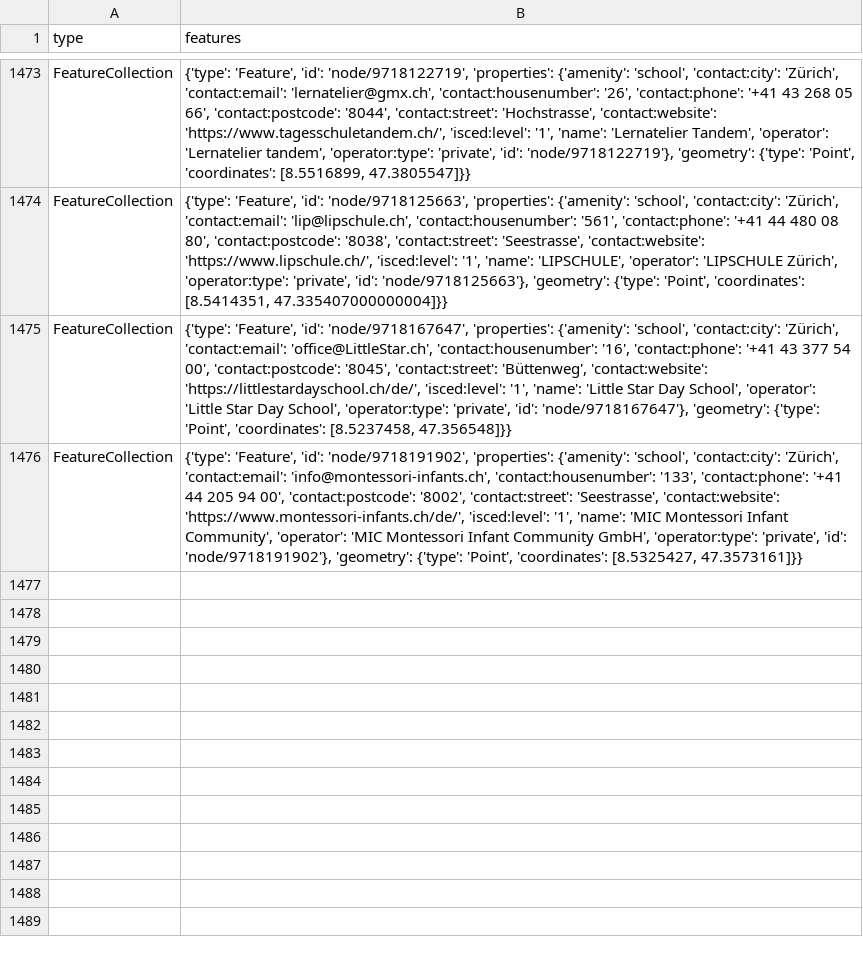
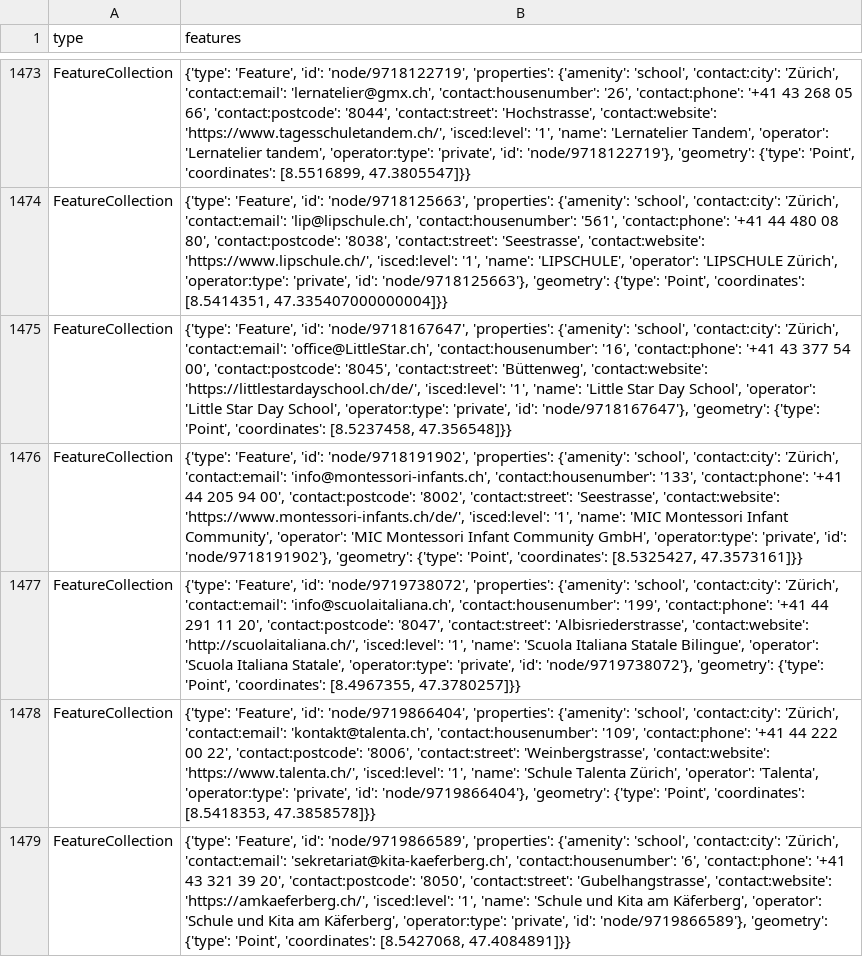
Before and after one commit to chnuessli/elz-data, a CSV file: data/csv/schools/schools_dispo_srz.csv, drawn as a sheet; only a part is shown, gaps mark what is left out; the diff names each change by its address in the sheet, - before the commit and + after, or states it on an @@ line.

```diff
--- a/data/csv/schools/schools_dispo_srz.csv
+++ b/data/csv/schools/schools_dispo_srz.csv
+row 1477: FeatureCollection | {'type': 'Feature', 'id': 'node/9719738072', 'properties': {'amenity': 'school', 'contact:city': 'Zürich', 'contact:email': 'info@scuolaitaliana.ch', 'contact:housenumber': '199', 'contact:phone': '+41 44 291 11 20', 'contact:postcode': '8047', 'contact:street': 'Albisriederstrasse', 'contact:website': 'http://scuolaitaliana.ch/', 'isced:level': '1', 'name': 'Scuola Italiana Statale Bilingue', 'operator': 'Scuola Italiana Statale', 'operator:type': 'private', 'id': 'node/9719738072'}, 'geometry': {'type': 'Point', 'coordinates': [8.4967355, 47.3780257]}}
+row 1478: FeatureCollection | {'type': 'Feature', 'id': 'node/9719866404', 'properties': {'amenity': 'school', 'contact:city': 'Zürich', 'contact:email': 'kontakt@talenta.ch', 'contact:housenumber': '109', 'contact:phone': '+41 44 222 00 22', 'contact:postcode': '8006', 'contact:street': 'Weinbergstrasse', 'contact:website': 'https://www.talenta.ch/', 'isced:level': '1', 'name': 'Schule Talenta Zürich', 'operator': 'Talenta', 'operator:type': 'private', 'id': 'node/9719866404'}, 'geometry': {'type': 'Point', 'coordinates': [8.5418353, 47.3858578]}}
+row 1479: FeatureCollection | {'type': 'Feature', 'id': 'node/9719866589', 'properties': {'amenity': 'school', 'contact:city': 'Zürich', 'contact:email': 'sekretariat@kita-kaeferberg.ch', 'contact:housenumber': '6', 'contact:phone': '+41 43 321 39 20', 'contact:postcode': '8050', 'contact:street': 'Gubelhangstrasse', 'contact:website': 'https://amkaeferberg.ch/', 'isced:level': '1', 'name': 'Schule und Kita am Käferberg', 'operator': 'Schule und Kita am Käferberg', 'operator:type': 'private', 'id': 'node/9719866589'}, 'geometry': {'type': 'Point', 'coordinates': [8.5427068, 47.4084891]}}
```
Also changed, not shown: data/csv/facilities/hospital/hospital_switzerland.csv, data/csv/kindergarten/kindergarten_dispo_srz.csv, 5 other files.
